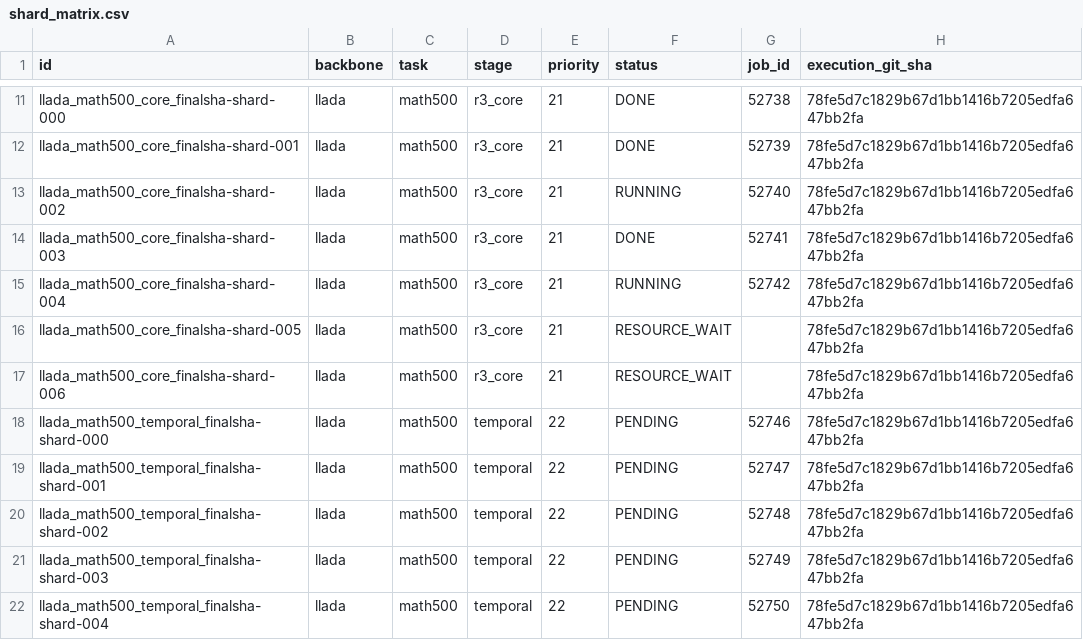
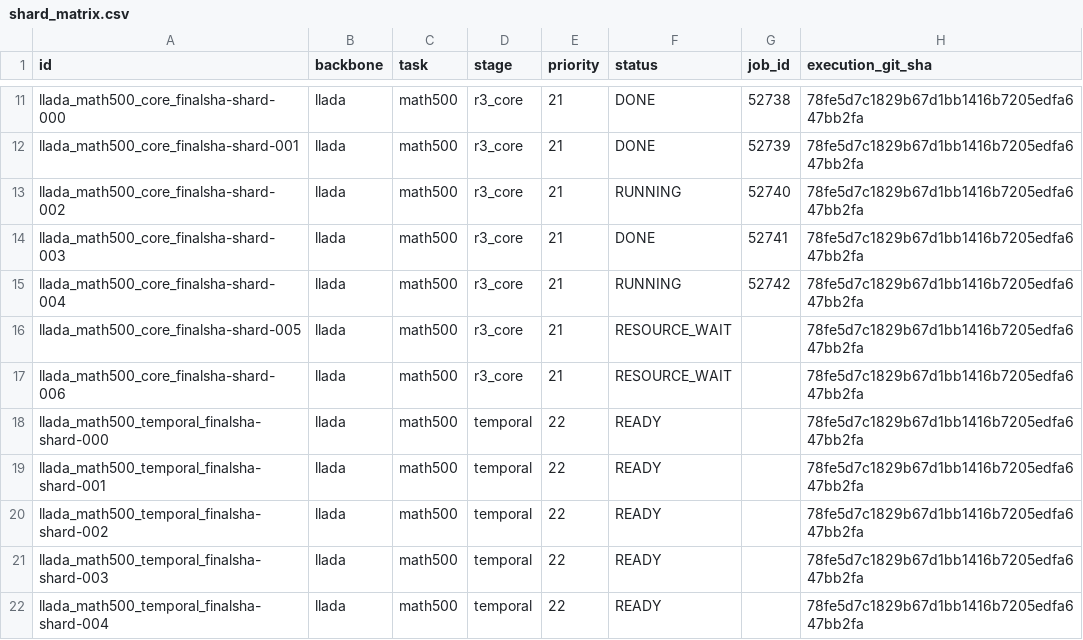
Before and after one commit to imaimonkey/repairable-state-discovery, a CSV file: status/v2r/shard_matrix.csv, drawn as a sheet; only a part is shown, gaps mark what is left out.

Commit message:
Update reference-primary gate and resource status

```diff
--- a/status/v2r/shard_matrix.csv
+++ b/status/v2r/shard_matrix.csv
@@ -17,6 +17,6 @@ llada_math500_core_finalsha-shard-005,llada,math500,r3_core,21,RESOURCE_WAIT,,78
 llada_math500_core_finalsha-shard-006,llada,math500,r3_core,21,RESOURCE_WAIT,,78fe5d7c1829b67d1bb1416b7205edfa647bb2fa
-llada_math500_temporal_finalsha-shard-000,llada,math500,temporal,22,PENDING,52746,78fe5d7c1829b67d1bb1416b7205edfa647bb2fa
-llada_math500_temporal_finalsha-shard-001,llada,math500,temporal,22,PENDING,52747,78fe5d7c1829b67d1bb1416b7205edfa647bb2fa
-llada_math500_temporal_finalsha-shard-002,llada,math500,temporal,22,PENDING,52748,78fe5d7c1829b67d1bb1416b7205edfa647bb2fa
-llada_math500_temporal_finalsha-shard-003,llada,math500,temporal,22,PENDING,52749,78fe5d7c1829b67d1bb1416b7205edfa647bb2fa
-llada_math500_temporal_finalsha-shard-004,llada,math500,temporal,22,PENDING,52750,78fe5d7c1829b67d1bb1416b7205edfa647bb2fa
+llada_math500_temporal_finalsha-shard-000,llada,math500,temporal,22,READY,,78fe5d7c1829b67d1bb1416b7205edfa647bb2fa
+llada_math500_temporal_finalsha-shard-001,llada,math500,temporal,22,READY,,78fe5d7c1829b67d1bb1416b7205edfa647bb2fa
+llada_math500_temporal_finalsha-shard-002,llada,math500,temporal,22,READY,,78fe5d7c1829b67d1bb1416b7205edfa647bb2fa
+llada_math500_temporal_finalsha-shard-003,llada,math500,temporal,22,READY,,78fe5d7c1829b67d1bb1416b7205edfa647bb2fa
+llada_math500_temporal_finalsha-shard-004,llada,math500,temporal,22,READY,,78fe5d7c1829b67d1bb1416b7205edfa647bb2fa
```
Also changed, not shown: 16 other files.
